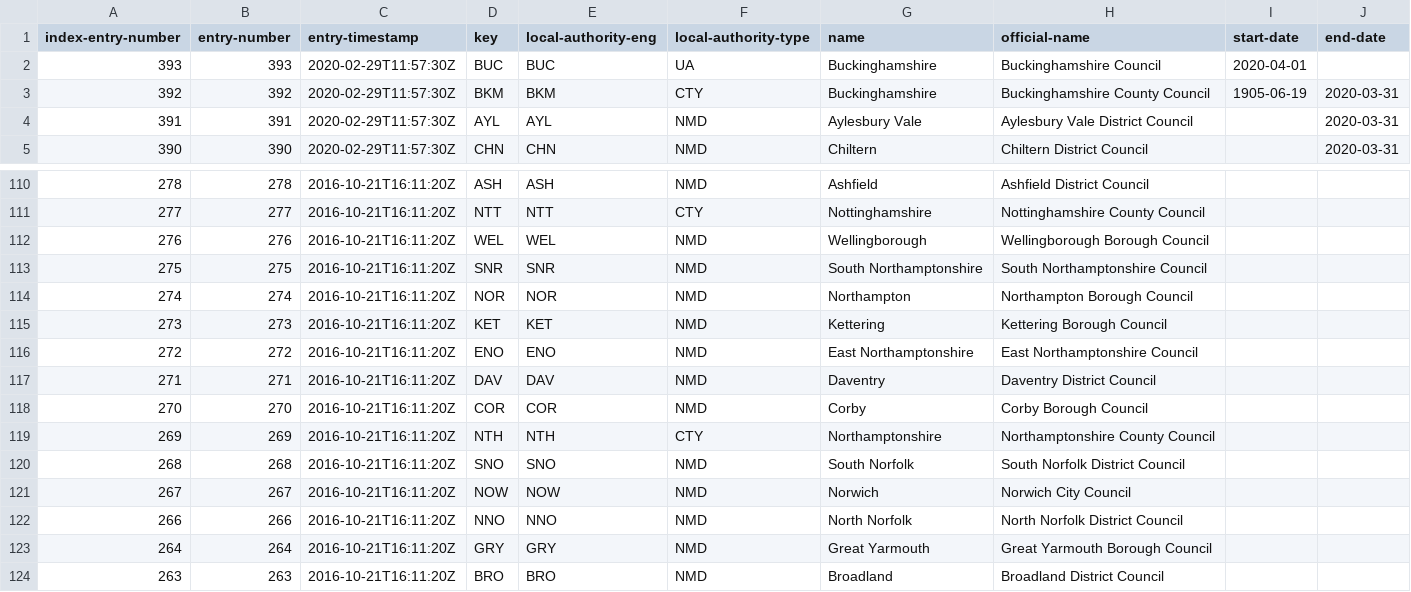
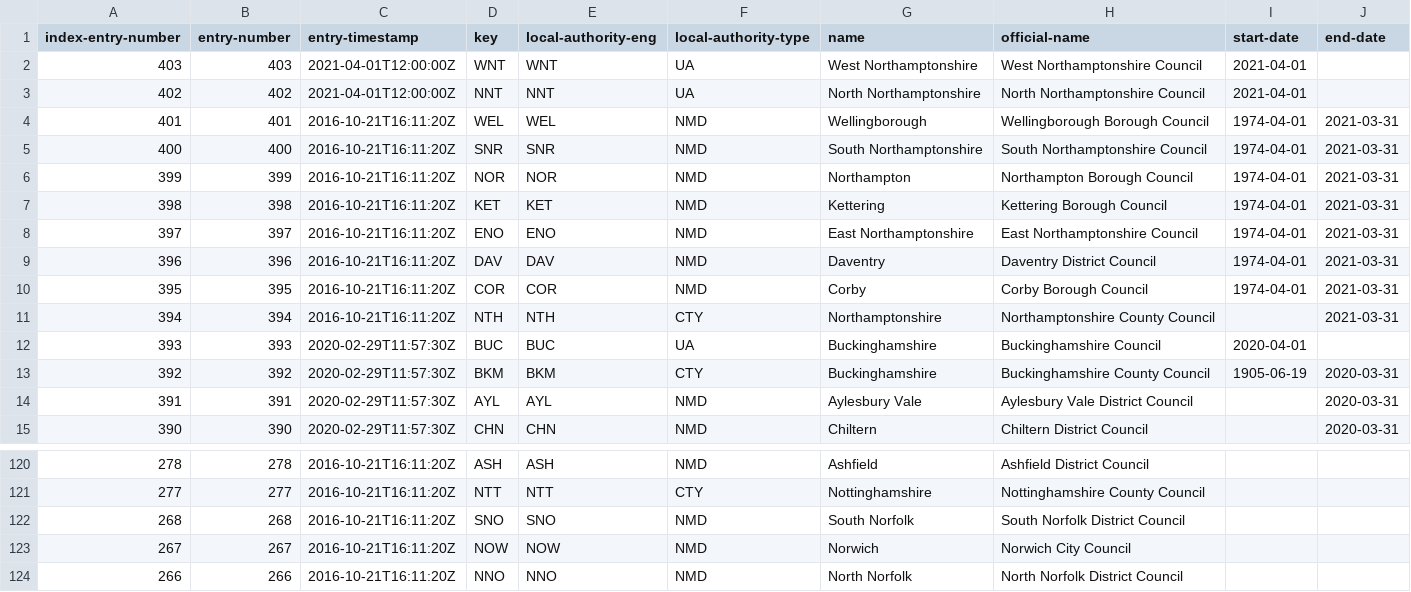
Before and after one commit to drkane/registers-backup, a CSV file: local-authority-eng.csv, drawn as a sheet; only a part is shown, gaps mark what is left out; the shorter side is filled out with more unchanged rows; removed rows and columns are numbered as before the commit, all else as after; the diff names each change by its address in the sheet, - before the commit and + after, or states it on an @@ line.

Commit message:
add changes to local authorities from April 2021

```diff
--- a/local-authority-eng.csv
+++ b/local-authority-eng.csv
+row 2: 403 | 403 | 2021-04-01T12:00:00Z | WNT | WNT | UA | West Northamptonshire | West Northamptonshire Council | 2021-04-01
+row 3: 402 | 402 | 2021-04-01T12:00:00Z | NNT | NNT | UA | North Northamptonshire | North Northamptonshire Council | 2021-04-01
+row 4: 401 | 401 | 2016-10-21T16:11:20Z | WEL | WEL | NMD | Wellingborough | Wellingborough Borough Council | 1974-04-01 | 2021-03-31
+row 5: 400 | 400 | 2016-10-21T16:11:20Z | SNR | SNR | NMD | South Northamptonshire | South Northamptonshire Council | 1974-04-01 | 2021-03-31
+row 6: 399 | 399 | 2016-10-21T16:11:20Z | NOR | NOR | NMD | Northampton | Northampton Borough Council | 1974-04-01 | 2021-03-31
+row 7: 398 | 398 | 2016-10-21T16:11:20Z | KET | KET | NMD | Kettering | Kettering Borough Council | 1974-04-01 | 2021-03-31
+row 8: 397 | 397 | 2016-10-21T16:11:20Z | ENO | ENO | NMD | East Northamptonshire | East Northamptonshire Council | 1974-04-01 | 2021-03-31
+row 9: 396 | 396 | 2016-10-21T16:11:20Z | DAV | DAV | NMD | Daventry | Daventry District Council | 1974-04-01 | 2021-03-31
+row 10: 395 | 395 | 2016-10-21T16:11:20Z | COR | COR | NMD | Corby | Corby Borough Council | 1974-04-01 | 2021-03-31
+row 11: 394 | 394 | 2016-10-21T16:11:20Z | NTH | NTH | CTY | Northamptonshire | Northamptonshire County Council |  | 2021-03-31
-row 112: 276 | 276 | 2016-10-21T16:11:20Z | WEL | WEL | NMD | Wellingborough | Wellingborough Borough Council
-row 113: 275 | 275 | 2016-10-21T16:11:20Z | SNR | SNR | NMD | South Northamptonshire | South Northamptonshire Council
-row 114: 274 | 274 | 2016-10-21T16:11:20Z | NOR | NOR | NMD | Northampton | Northampton Borough Council
-row 115: 273 | 273 | 2016-10-21T16:11:20Z | KET | KET | NMD | Kettering | Kettering Borough Council
-row 116: 272 | 272 | 2016-10-21T16:11:20Z | ENO | ENO | NMD | East Northamptonshire | East Northamptonshire Council
-row 117: 271 | 271 | 2016-10-21T16:11:20Z | DAV | DAV | NMD | Daventry | Daventry District Council
-row 118: 270 | 270 | 2016-10-21T16:11:20Z | COR | COR | NMD | Corby | Corby Borough Council
-row 119: 269 | 269 | 2016-10-21T16:11:20Z | NTH | NTH | CTY | Northamptonshire | Northamptonshire County Council
```
